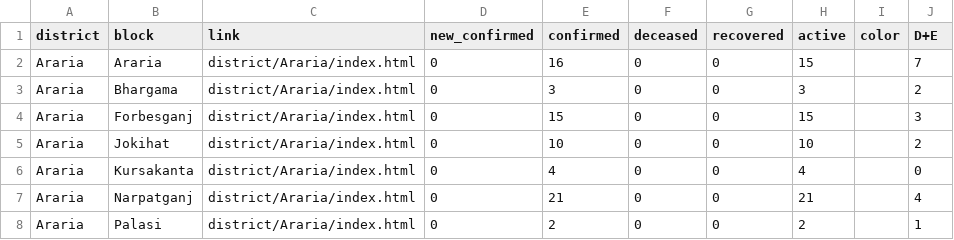
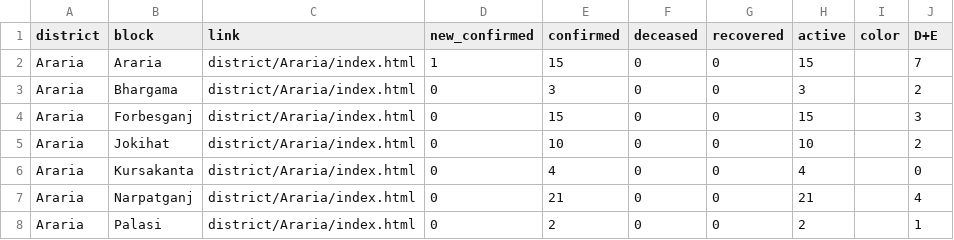
Before and after one commit to Ajeet293/Biharblockwisecorona, a CSV file: bihartotal.csv, drawn as a sheet; only a part is shown.

Commit message:
Update bihartotal.csv

```diff
--- a/bihartotal.csv
+++ b/bihartotal.csv
@@ -1,3 +1,3 @@
 district,block,link,new_confirmed,confirmed,deceased,recovered,active,color,D+E
-Araria,Araria,district/Araria/index.html,0,16,0,0,15,,7
+Araria,Araria,district/Araria/index.html,1,15,0,0,15,,7
 Araria,Bhargama,district/Araria/index.html,0,3,0,0,3,,2
```
